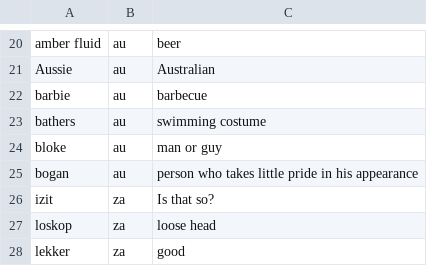
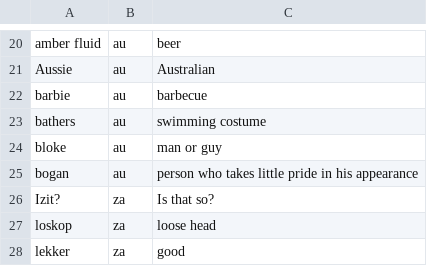
Before and after one commit to Patmosis/EnglishProjectTNCY, a CSV file: src/resources/database.csv, drawn as a sheet; only a part is shown, gaps mark what is left out; the diff covers the shown part only.

```diff
--- a/src/resources/database.csv
+++ b/src/resources/database.csv
@@ -25,3 +25,3 @@ bloke,au,man or guy
 bogan,au,person who takes little pride in his appearance
-izit,za,Is that so?
+Izit?,za,Is that so?
 loskop,za,loose head
```
Also changed, not shown: 64 added rows and 1 edited cell elsewhere in this file, 59 other files.
